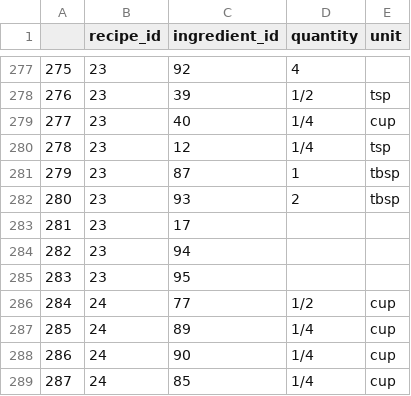
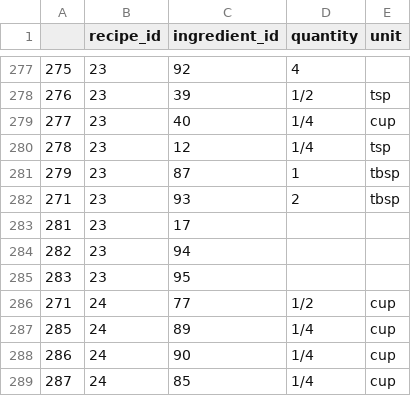
Before and after one commit to SamhitaWiki/food-science, a CSV file: tarla-dalal-com/ingredient_quantities.csv, drawn as a sheet; only a part is shown, gaps mark what is left out.

Commit message:
Update ingredient_quantities.csv

```diff
--- a/tarla-dalal-com/ingredient_quantities.csv
+++ b/tarla-dalal-com/ingredient_quantities.csv
@@ -281,3 +281,3 @@
 279,23,87,1,tbsp
-280,23,93,2,tbsp
+271,23,93,2,tbsp
 281,23,17, ,
@@ -285,3 +285,3 @@
 283,23,95, ,
-284,24,77, 1/2,cup
+271,24,77, 1/2,cup
 285,24,89, 1/4,cup
```
